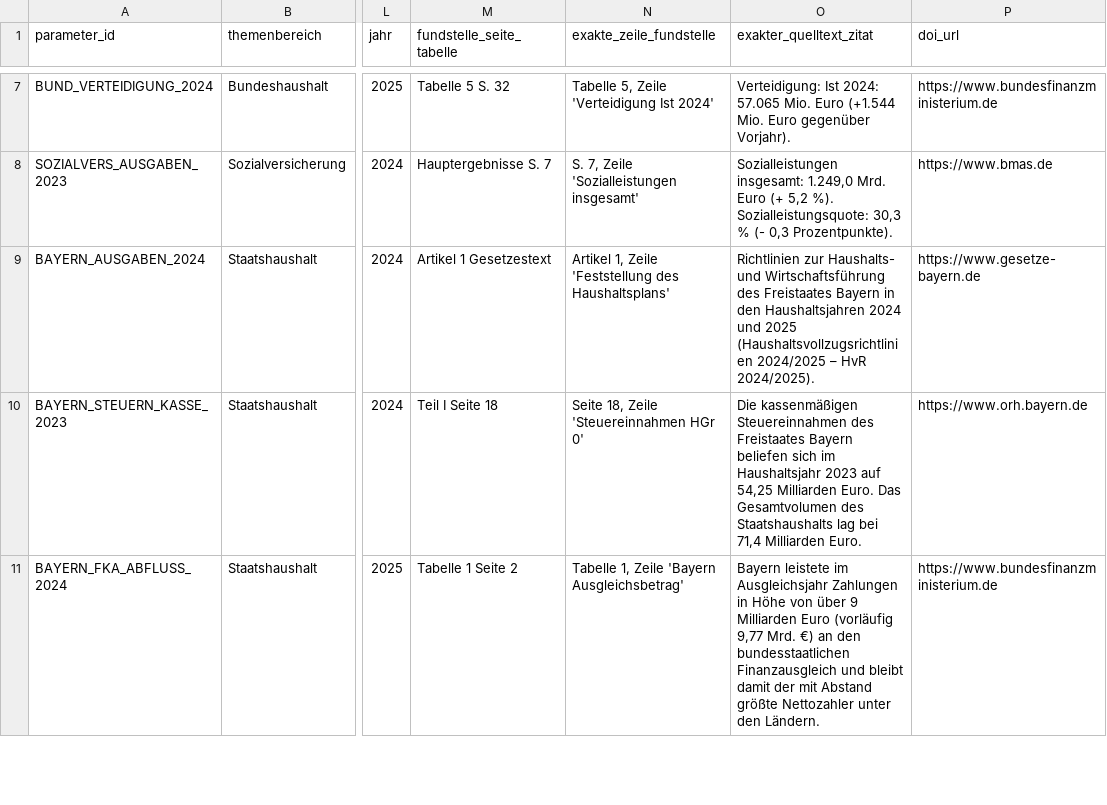
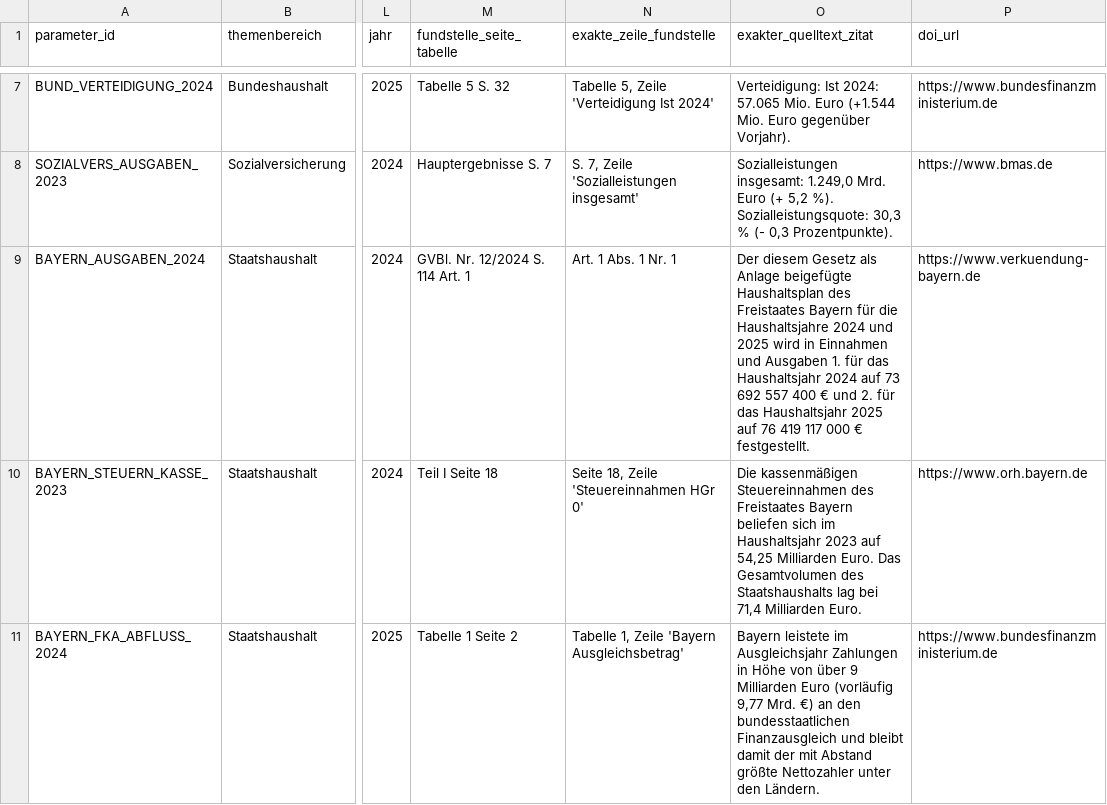
Before and after one commit to visualDemographics/DE-fiscal-per-capita, a CSV file: rawdata/literature_empirical_benchmarks.csv, drawn as a sheet; only a part is shown, gaps mark what is left out; the diff names each change by its address in the sheet, - before the commit and + after, or states it on an @@ line.

```diff
--- a/rawdata/literature_empirical_benchmarks.csv
+++ b/rawdata/literature_empirical_benchmarks.csv
-M9 (fundstelle_seite_tabelle): Artikel 1 Gesetzestext
+M9 (fundstelle_seite_tabelle): GVBl. Nr. 12/2024 S. 114 Art. 1
-N9 (exakte_zeile_fundstelle): Artikel 1, Zeile 'Feststellung des Haushaltsplans'
+N9 (exakte_zeile_fundstelle): Art. 1 Abs. 1 Nr. 1
-O9 (exakter_quelltext_zitat): Richtlinien zur Haushalts- und Wirtschaftsführung des Freistaates Bayern in den Haushaltsjahren 2024 und 2025 (Haushaltsvollzugsrichtlinien 2024/2025 – HvR 2024/2025).
+O9 (exakter_quelltext_zitat): Der diesem Gesetz als Anlage beigefügte Haushaltsplan des Freistaates Bayern für die Haushaltsjahre 2024 und 2025 wird in Einnahmen und Ausgaben 1. für das Haushaltsjahr 2024 auf 73 692 557 400 € und 2. für das Haushaltsjahr 2025 auf 76 419 117 000 € festgestellt.
-P9 (doi_url): https://www.gesetze-bayern.de
+P9 (doi_url): https://www.verkuendung-bayern.de
```
Also changed, not shown: datasets/fiscal_sankey_flows_per_capita.csv, rawdata/MANIFEST.csv, 31 other files.
